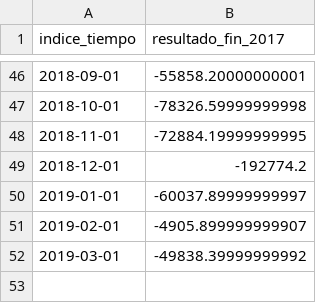
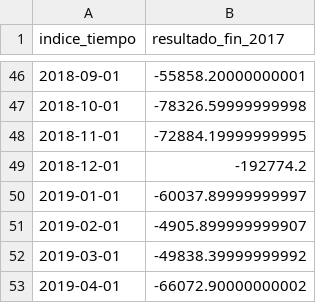
Before and after one commit to fldiaz/indicadores-dash-heroku, a CSV file: datos/financiero.csv, drawn as a sheet; only a part is shown, gaps mark what is left out.

```diff
--- a/datos/financiero.csv
+++ b/datos/financiero.csv
@@ -52 +52,2 @@ indice_tiempo,resultado_fin_2017
 2019-03-01,-49838.39999999992
+2019-04-01,-66072.90000000002
```
Also changed, not shown: datos/depoyprest.csv, datos/ingresos.csv, 7 other files.
